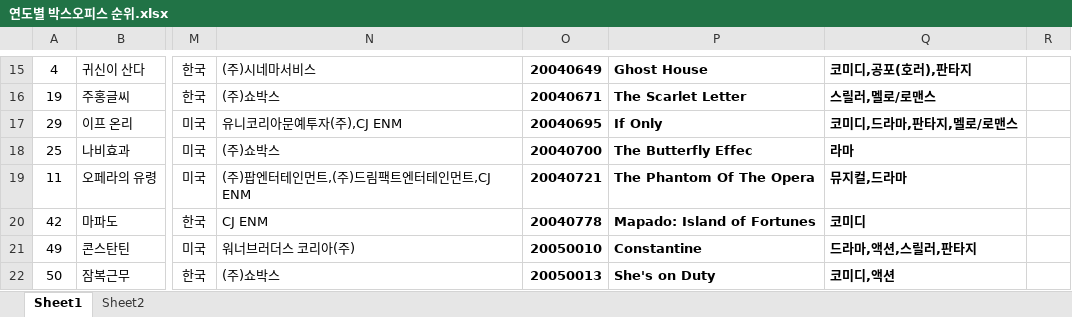
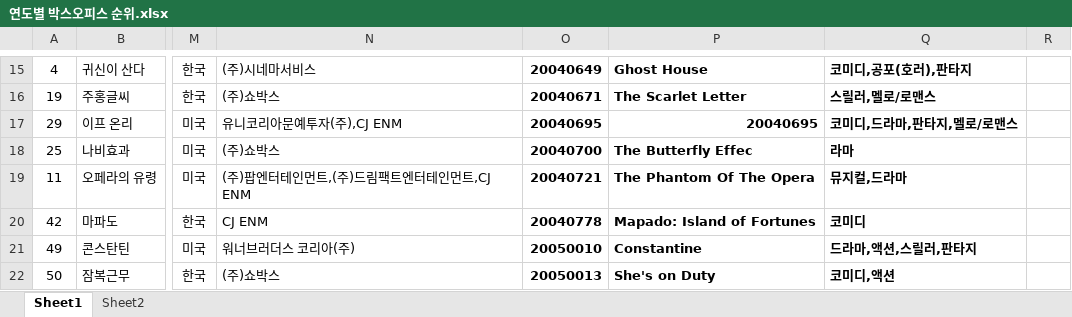
Before and after one commit to baamkyu/final-project, an Excel workbook: etc/연도별 박스오피스 순위.xlsx, sheet Sheet1, drawn as a sheet; only a part is shown, gaps mark what is left out; values as stored, in another font and other column widths than the file's, no borders; the diff names each change by its address in the sheet, - before the commit and + after, or states it on an @@ line.

```diff
--- a/etc/연도별 박스오피스 순위.xlsx (sheet Sheet1)
+++ b/etc/연도별 박스오피스 순위.xlsx (sheet Sheet1)
-P17: If Only
+P17: 20040695
```
Also changed, not shown: 13 other files.
